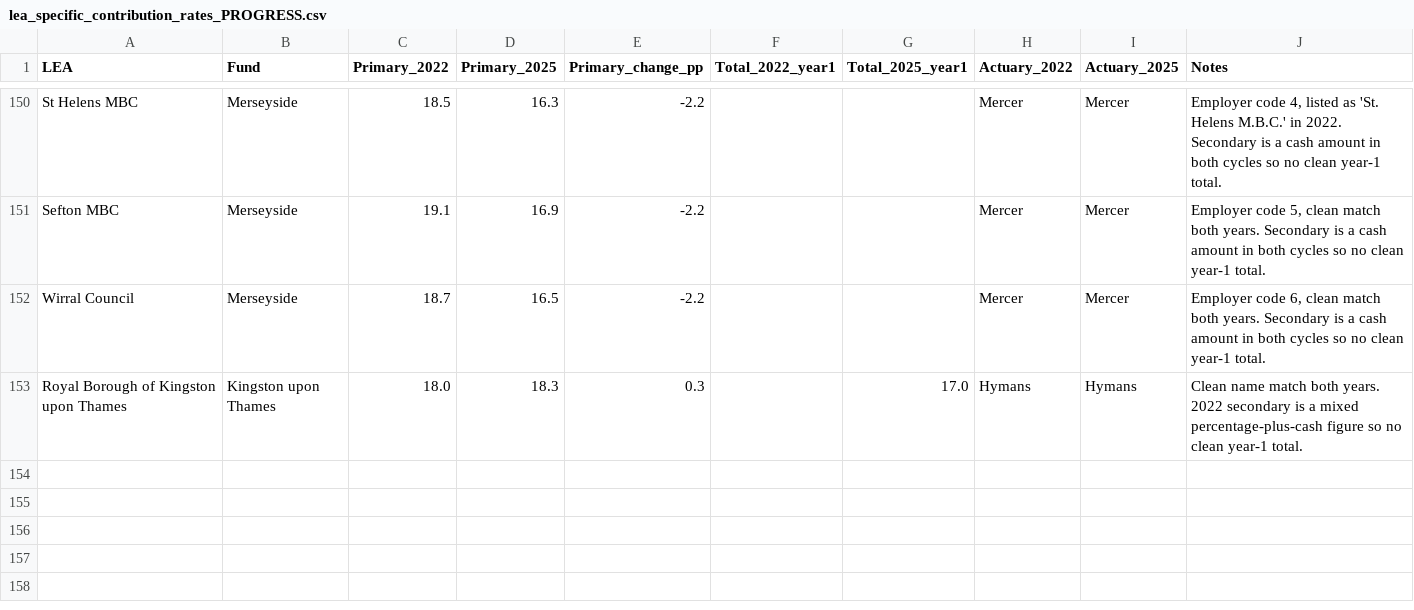
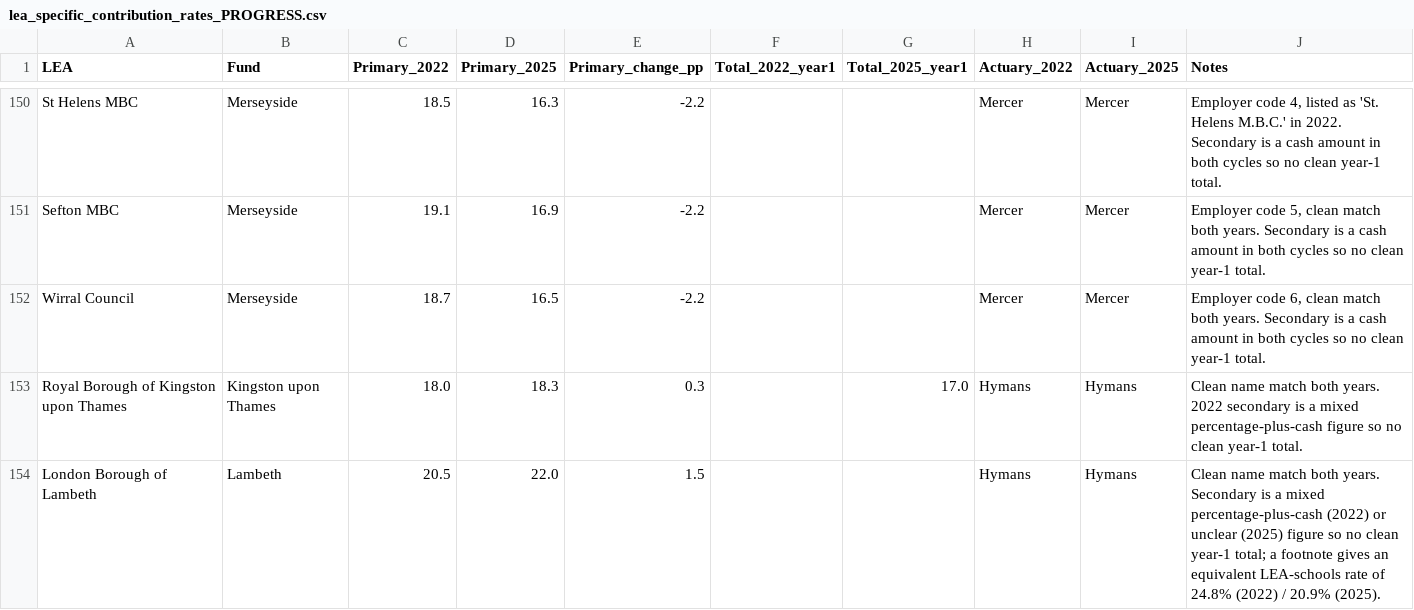
Before and after one commit to manjari2001/lgps, a CSV file: lea_specific_contribution_rates_PROGRESS.csv, drawn as a sheet; only a part is shown, gaps mark what is left out; the diff names each change by its address in the sheet, - before the commit and + after, or states it on an @@ line.

```diff
--- a/lea_specific_contribution_rates_PROGRESS.csv
+++ b/lea_specific_contribution_rates_PROGRESS.csv
+row 154: London Borough of Lambeth | Lambeth | 20.5 | 22.0 | 1.5 |  |  | Hymans | Hymans | Clean name match both years. Secondary is a mixed percentage-plus-cash (2022) or unclear (2025) figure so no clean year-1 total; a footnote gives an equivalent LEA-schools rate of 24.8% (2022) / 20.9% (2025).
```
